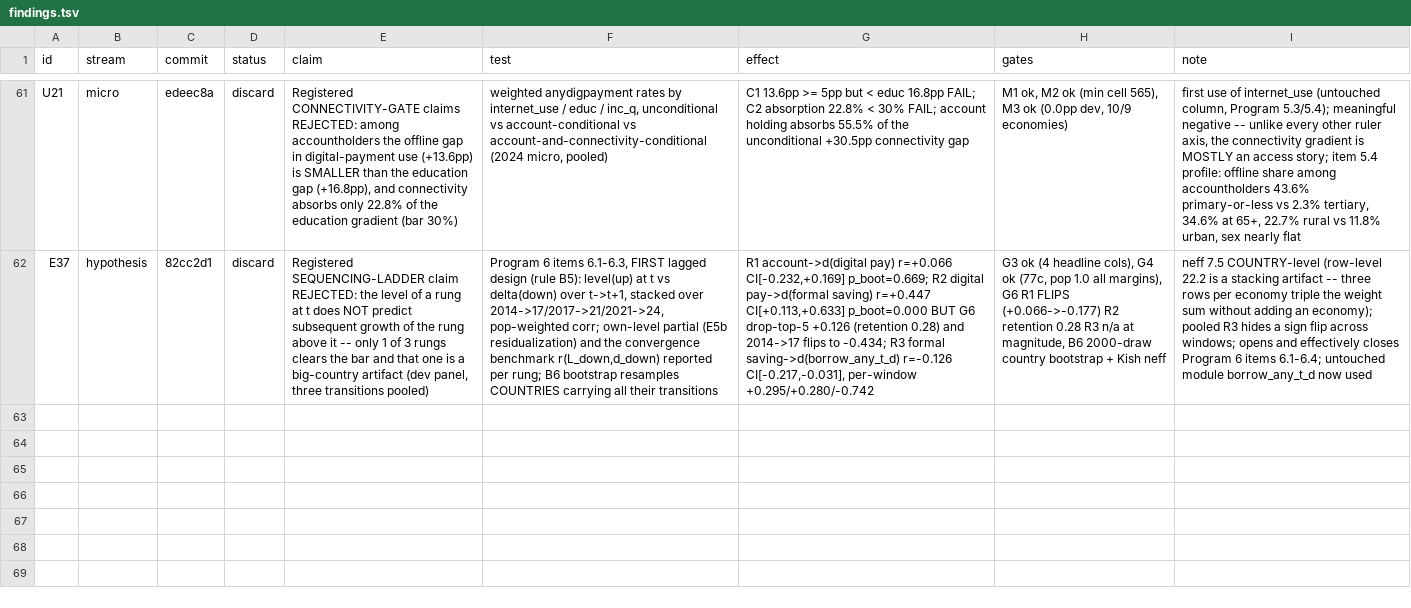
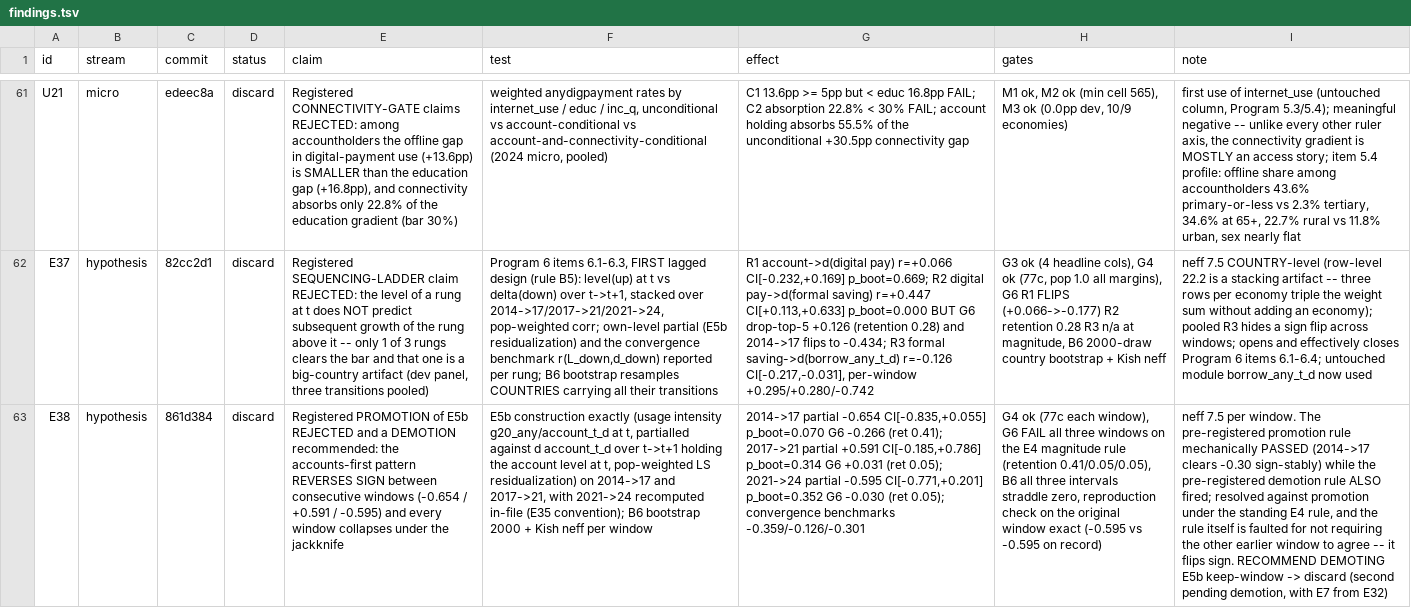
Before and after one commit to grgbkv/financial-inclusion-findex-2025, a TSV file: 05_AutoResearch/findings.tsv, drawn as a sheet; only a part is shown, gaps mark what is left out; the diff names each change by its address in the sheet, - before the commit and + after, or states it on an @@ line.

Commit message:
E38 verdict: DISCARD the promotion -- the accounts-first partial alternates sign across consecutive windows (-0.654/+0.591/-0.595), all three collapse under G6, all three intervals straddle zero; RECOMMEND demoting E5b to discard (second pending demotion with E7); promotion rule faulted for accepting one agreeing window

```diff
--- a/05_AutoResearch/findings.tsv
+++ b/05_AutoResearch/findings.tsv
+row 63: E38 | hypothesis | 861d384 | discard | Registered PROMOTION of E5b REJECTED and a DEMOTION recommended: the accounts-first pattern REVERSES SIGN between consecutive windows (-0.654 / +0.591 / -0.595) and every window collapses under the jackknife | E5b construction exactly (usage intensity g20_any/account_t_d at t, partialled against d account_t_d over t->t+1 holding the account level at t, pop-weighted LS residualization) on 2014->17 and 2017->21, with 2021->24 recomputed in-file (E35 convention); B6 bootstrap 2000 + Kish neff per window | 2014->17 partial -0.654 CI[-0.835,+0.055] p_boot=0.070 G6 -0.266 (ret 0.41); 2017->21 partial +0.591 CI[-0.185,+0.786] p_boot=0.314 G6 +0.031 (ret 0.05); 2021->24 partial -0.595 CI[-0.771,+0.201] p_boot=0.352 G6 -0.030 (ret 0.05); convergence benchmarks -0.359/-0.126/-0.301 | G4 ok (77c each window), G6 FAIL all three windows on the E4 magnitude rule (retention 0.41/0.05/0.05), B6 all three intervals straddle zero, reproduction check on the original window exact (-0.595 vs -0.595 on record) | neff 7.5 per window. The pre-registered promotion rule mechanically PASSED (2014->17 clears -0.30 sign-stably) while the pre-registered demotion rule ALSO fired; resolved against promotion under the standing E4 rule, and the rule itself is faulted for not requiring the other earlier window to agree -- it flips sign. RECOMMEND DEMOTING E5b keep-window -> discard (second pending demotion, with E7 from E32)
```
Also changed, not shown: 1 other file.
